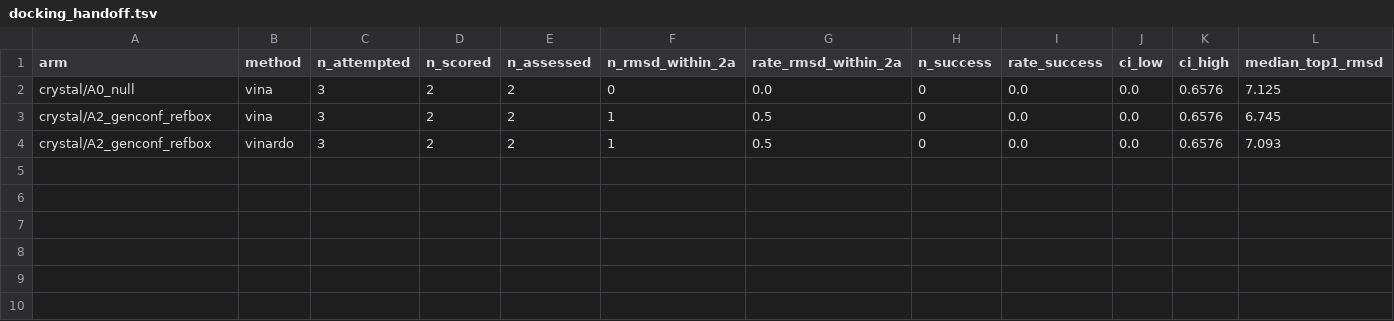
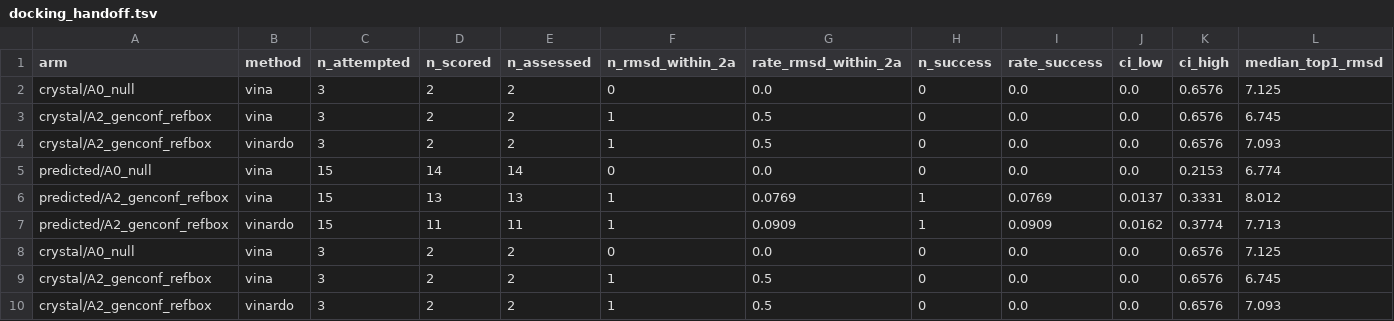
Before and after one commit to Qasim-Hussain-Code/colabfold_boltz_structure_confidence_pipeline, a TSV file: results/docking_handoff.tsv, drawn as a sheet; only a part is shown; rows hold the shown columns only; the diff names each change by its address in the sheet, - before the commit and + after, or states it on an @@ line.

```diff
--- a/results/docking_handoff.tsv
+++ b/results/docking_handoff.tsv
+row 5: predicted/A0_null | vina | 15 | 14 | 14 | 0 | 0.0 | 0 | 0.0 | 0.0 | 0.2153 | 6.774
+row 6: predicted/A2_genconf_refbox | vina | 15 | 13 | 13 | 1 | 0.0769 | 1 | 0.0769 | 0.0137 | 0.3331 | 8.012
+row 7: predicted/A2_genconf_refbox | vinardo | 15 | 11 | 11 | 1 | 0.0909 | 1 | 0.0909 | 0.0162 | 0.3774 | 7.713
+row 8: crystal/A0_null | vina | 3 | 2 | 2 | 0 | 0.0 | 0 | 0.0 | 0.0 | 0.6576 | 7.125
+row 9: crystal/A2_genconf_refbox | vina | 3 | 2 | 2 | 1 | 0.5 | 0 | 0.0 | 0.0 | 0.6576 | 6.745
+row 10: crystal/A2_genconf_refbox | vinardo | 3 | 2 | 2 | 1 | 0.5 | 0 | 0.0 | 0.0 | 0.6576 | 7.093
```
Also changed, not shown: results/docking_alignment.tsv, results/predictions.tsv, 4 other files.
